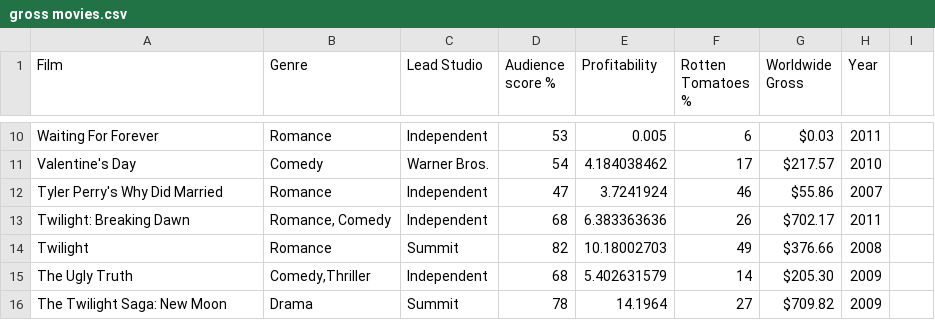
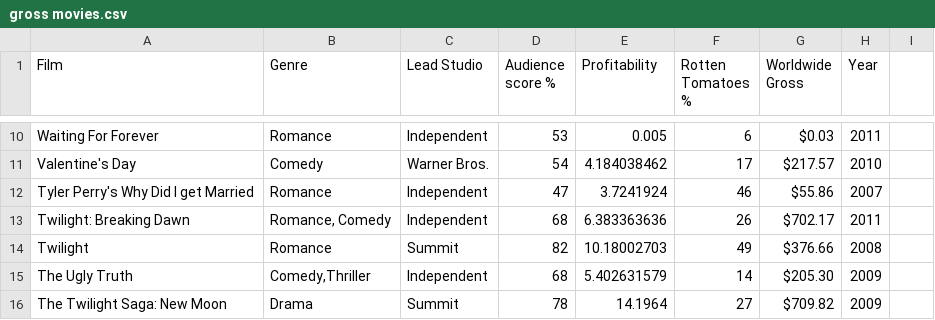
Before and after one commit to MogaMAW/Advanced-Database, a CSV file: gross movies.csv, drawn as a sheet; only a part is shown, gaps mark what is left out.

Commit message:
Update gross movies.csv

```diff
--- a/gross movies.csv
+++ b/gross movies.csv
@@ -11,3 +11,3 @@ Waiting For Forever,Romance,Independent,53,0.005,6,$0.03 ,2011
 Valentine's Day,Comedy,Warner Bros.,54,4.184038462,17,$217.57 ,2010
-Tyler Perry's Why Did Married,Romance,Independent,47,3.7241924,46,$55.86 ,2007
+Tyler Perry's Why Did I get Married,Romance,Independent,47,3.7241924,46,$55.86 ,2007
 Twilight: Breaking Dawn,"Romance, Comedy",Independent,68,6.383363636,26,$702.17 ,2011
```
